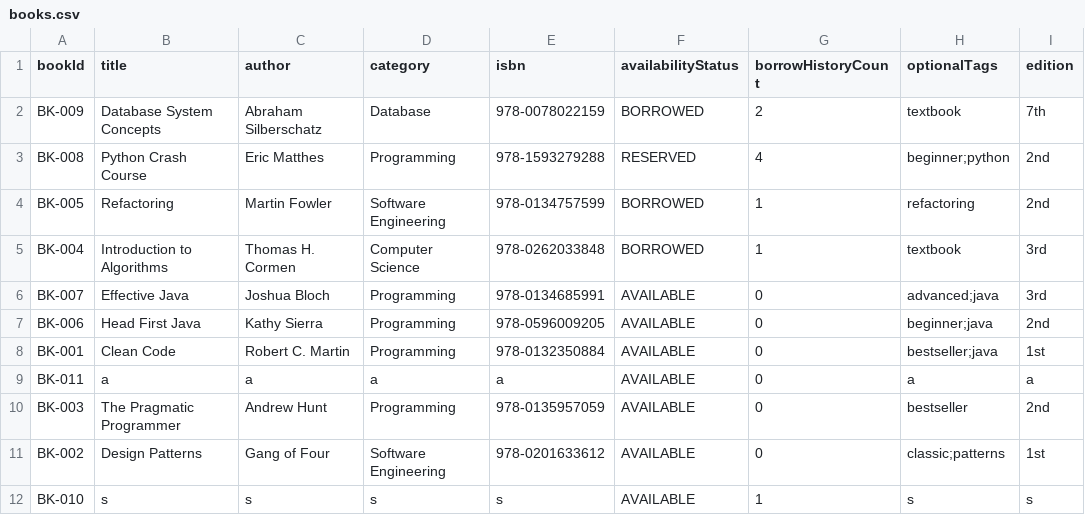
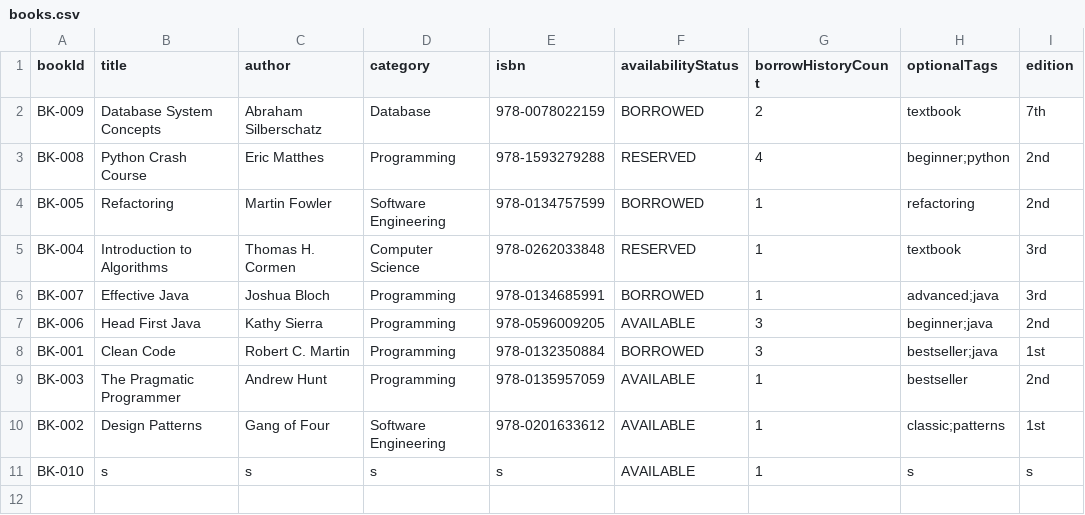
Before and after one commit to Agentz47/SmartLibraryManagement, a CSV file: data/books.csv, drawn as a sheet.

```diff
--- a/data/books.csv
+++ b/data/books.csv
@@ -4,9 +4,8 @@
 "BK-005","Refactoring","Martin Fowler","Software Engineering","978-0134757599","BORROWED","1","refactoring","2nd"
-"BK-004","Introduction to Algorithms","Thomas H. Cormen","Computer Science","978-0262033848","BORROWED","1","textbook","3rd"
-"BK-007","Effective Java","Joshua Bloch","Programming","978-0134685991","AVAILABLE","0","advanced;java","3rd"
-"BK-006","Head First Java","Kathy Sierra","Programming","978-0596009205","AVAILABLE","0","beginner;java","2nd"
-"BK-001","Clean Code","Robert C. Martin","Programming","978-0132350884","AVAILABLE","0","bestseller;java","1st"
-"BK-011","a","a","a","a","AVAILABLE","0","a","a"
-"BK-003","The Pragmatic Programmer","Andrew Hunt","Programming","978-0135957059","AVAILABLE","0","bestseller","2nd"
-"BK-002","Design Patterns","Gang of Four","Software Engineering","978-0201633612","AVAILABLE","0","classic;patterns","1st"
+"BK-004","Introduction to Algorithms","Thomas H. Cormen","Computer Science","978-0262033848","RESERVED","1","textbook","3rd"
+"BK-007","Effective Java","Joshua Bloch","Programming","978-0134685991","BORROWED","1","advanced;java","3rd"
+"BK-006","Head First Java","Kathy Sierra","Programming","978-0596009205","AVAILABLE","3","beginner;java","2nd"
+"BK-001","Clean Code","Robert C. Martin","Programming","978-0132350884","BORROWED","3","bestseller;java","1st"
+"BK-003","The Pragmatic Programmer","Andrew Hunt","Programming","978-0135957059","AVAILABLE","1","bestseller","2nd"
+"BK-002","Design Patterns","Gang of Four","Software Engineering","978-0201633612","AVAILABLE","1","classic;patterns","1st"
 "BK-010","s","s","s","s","AVAILABLE","1","s","s"
```
Also changed, not shown: data/borrows.csv, data/notifications.csv, 21 other files.
